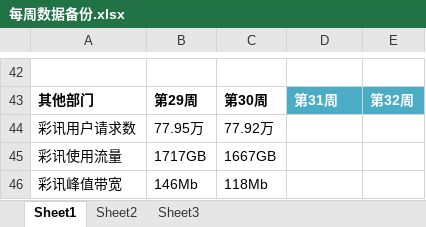
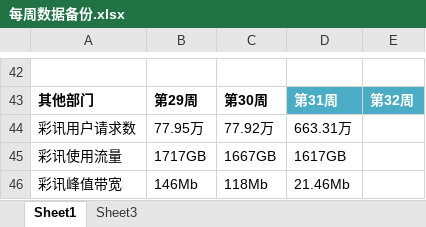
Before and after one commit to padipata/zhongyi, an Excel workbook: 周报/每周数据备份.xlsx, sheet Sheet1, drawn as a sheet; only a part is shown, gaps mark what is left out; values as stored, in another font and other column widths than the file's, no borders; table styles not drawn; the diff covers the shown part only; the diff names each change by its address in the sheet, - before the commit and + after, or states it on an @@ line.

```diff
--- a/周报/每周数据备份.xlsx (sheet Sheet1)
+++ b/周报/每周数据备份.xlsx (sheet Sheet1)
-sheet tab: Sheet2
-D44: (empty)
+D44: 663.31万
-D45: (empty)
+D45: 1617GB
-D46: (empty)
+D46: 21.46Mb
```
Also changed, not shown: 22 edited cells elsewhere in this sheet, 7 other files.
